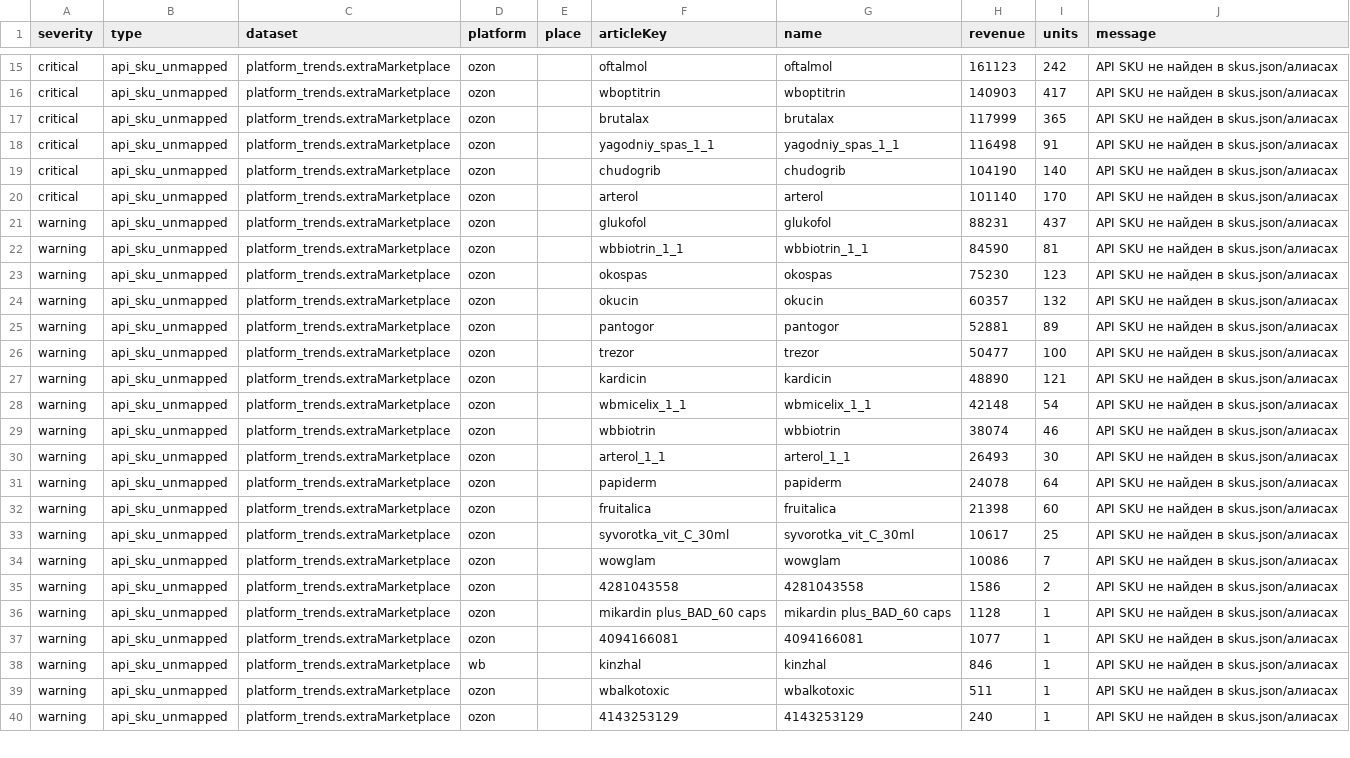
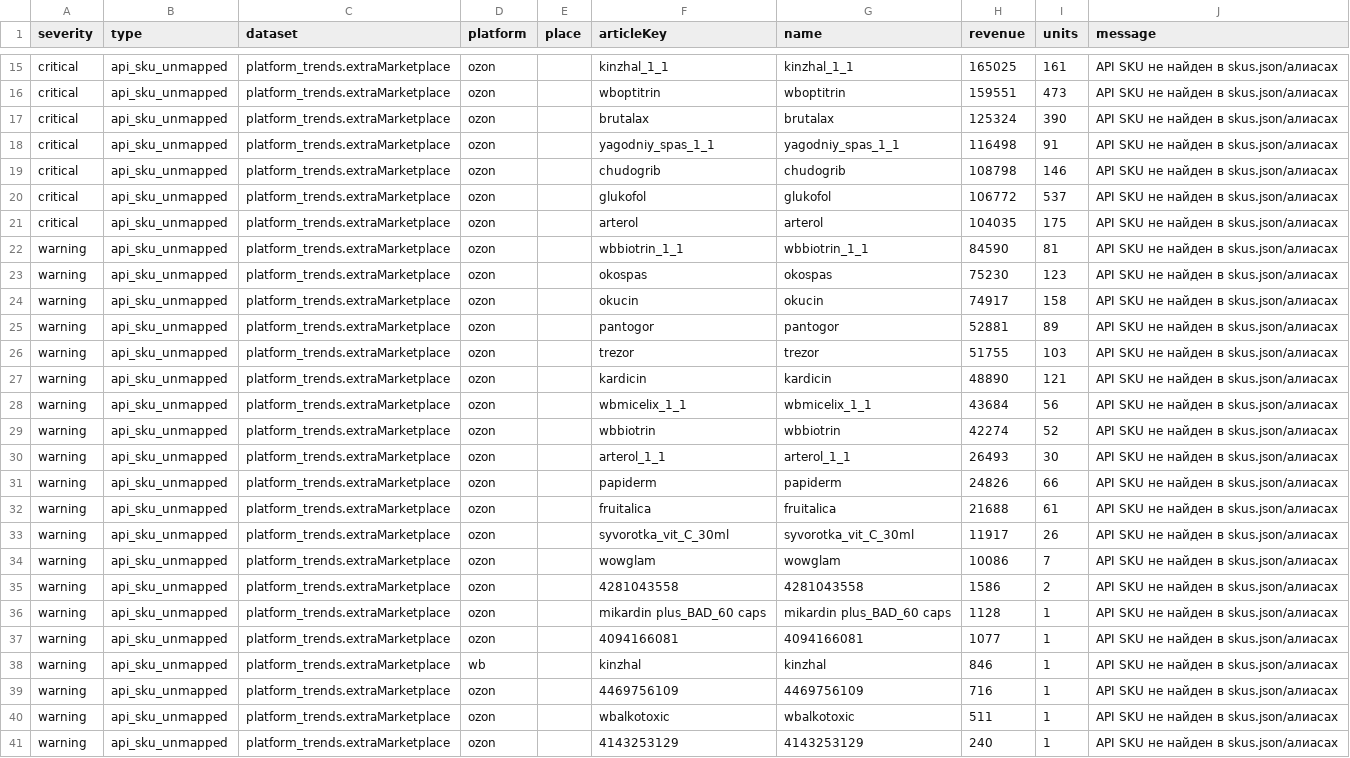
Before and after one commit to Alisia777/Harisma, a CSV file: data/portal_data_quality_issues.csv, drawn as a sheet; only a part is shown, gaps mark what is left out; the diff covers the shown part only.

```diff
--- a/data/portal_data_quality_issues.csv
+++ b/data/portal_data_quality_issues.csv
@@ -15,20 +15,20 @@
-"critical";"api_sku_unmapped";"platform_trends.extraMarketplace";"ozon";"";"oftalmol";"oftalmol";"161123";"242";"API SKU не найден в skus.json/алиасах"
-"critical";"api_sku_unmapped";"platform_trends.extraMarketplace";"ozon";"";"wboptitrin";"wboptitrin";"140903";"417";"API SKU не найден в skus.json/алиасах"
-"critical";"api_sku_unmapped";"platform_trends.extraMarketplace";"ozon";"";"brutalax";"brutalax";"117999";"365";"API SKU не найден в skus.json/алиасах"
+"critical";"api_sku_unmapped";"platform_trends.extraMarketplace";"ozon";"";"kinzhal_1_1";"kinzhal_1_1";"165025";"161";"API SKU не найден в skus.json/алиасах"
+"critical";"api_sku_unmapped";"platform_trends.extraMarketplace";"ozon";"";"wboptitrin";"wboptitrin";"159551";"473";"API SKU не найден в skus.json/алиасах"
+"critical";"api_sku_unmapped";"platform_trends.extraMarketplace";"ozon";"";"brutalax";"brutalax";"125324";"390";"API SKU не найден в skus.json/алиасах"
 "critical";"api_sku_unmapped";"platform_trends.extraMarketplace";"ozon";"";"yagodniy_spas_1_1";"yagodniy_spas_1_1";"116498";"91";"API SKU не найден в skus.json/алиасах"
-"critical";"api_sku_unmapped";"platform_trends.extraMarketplace";"ozon";"";"chudogrib";"chudogrib";"104190";"140";"API SKU не найден в skus.json/алиасах"
-"critical";"api_sku_unmapped";"platform_trends.extraMarketplace";"ozon";"";"arterol";"arterol";"101140";"170";"API SKU не найден в skus.json/алиасах"
-"warning";"api_sku_unmapped";"platform_trends.extraMarketplace";"ozon";"";"glukofol";"glukofol";"88231";"437";"API SKU не найден в skus.json/алиасах"
+"critical";"api_sku_unmapped";"platform_trends.extraMarketplace";"ozon";"";"chudogrib";"chudogrib";"108798";"146";"API SKU не найден в skus.json/алиасах"
+"critical";"api_sku_unmapped";"platform_trends.extraMarketplace";"ozon";"";"glukofol";"glukofol";"106772";"537";"API SKU не найден в skus.json/алиасах"
+"critical";"api_sku_unmapped";"platform_trends.extraMarketplace";"ozon";"";"arterol";"arterol";"104035";"175";"API SKU не найден в skus.json/алиасах"
 "warning";"api_sku_unmapped";"platform_trends.extraMarketplace";"ozon";"";"wbbiotrin_1_1";"wbbiotrin_1_1";"84590";"81";"API SKU не найден в skus.json/алиасах"
 "warning";"api_sku_unmapped";"platform_trends.extraMarketplace";"ozon";"";"okospas";"okospas";"75230";"123";"API SKU не найден в skus.json/алиасах"
-"warning";"api_sku_unmapped";"platform_trends.extraMarketplace";"ozon";"";"okucin";"okucin";"60357";"132";"API SKU не найден в skus.json/алиасах"
+"warning";"api_sku_unmapped";"platform_trends.extraMarketplace";"ozon";"";"okucin";"okucin";"74917";"158";"API SKU не найден в skus.json/алиасах"
 "warning";"api_sku_unmapped";"platform_trends.extraMarketplace";"ozon";"";"pantogor";"pantogor";"52881";"89";"API SKU не найден в skus.json/алиасах"
-"warning";"api_sku_unmapped";"platform_trends.extraMarketplace";"ozon";"";"trezor";"trezor";"50477";"100";"API SKU не найден в skus.json/алиасах"
+"warning";"api_sku_unmapped";"platform_trends.extraMarketplace";"ozon";"";"trezor";"trezor";"51755";"103";"API SKU не найден в skus.json/алиасах"
 "warning";"api_sku_unmapped";"platform_trends.extraMarketplace";"ozon";"";"kardicin";"kardicin";"48890";"121";"API SKU не найден в skus.json/алиасах"
-"warning";"api_sku_unmapped";"platform_trends.extraMarketplace";"ozon";"";"wbmicelix_1_1";"wbmicelix_1_1";"42148";"54";"API SKU не найден в skus.json/алиасах"
-"warning";"api_sku_unmapped";"platform_trends.extraMarketplace";"ozon";"";"wbbiotrin";"wbbiotrin";"38074";"46";"API SKU не найден в skus.json/алиасах"
+"warning";"api_sku_unmapped";"platform_trends.extraMarketplace";"ozon";"";"wbmicelix_1_1";"wbmicelix_1_1";"43684";"56";"API SKU не найден в skus.json/алиасах"
+"warning";"api_sku_unmapped";"platform_trends.extraMarketplace";"ozon";"";"wbbiotrin";"wbbiotrin";"42274";"52";"API SKU не найден в skus.json/алиасах"
 "warning";"api_sku_unmapped";"platform_trends.extraMarketplace";"ozon";"";"arterol_1_1";"arterol_1_1";"26493";"30";"API SKU не найден в skus.json/алиасах"
-"warning";"api_sku_unmapped";"platform_trends.extraMarketplace";"ozon";"";"papiderm";"papiderm";"24078";"64";"API SKU не найден в skus.json/алиасах"
-"warning";"api_sku_unmapped";"platform_trends.extraMarketplace";"ozon";"";"fruitalica";"fruitalica";"21398";"60";"API SKU не найден в skus.json/алиасах"
-"warning";"api_sku_unmapped";"platform_trends.extraMarketplace";"ozon";"";"syvorotka_vit_C_30ml";"syvorotka_vit_C_30ml";"10617";"25";"API SKU не найден в skus.json/алиасах"
+"warning";"api_sku_unmapped";"platform_trends.extraMarketplace";"ozon";"";"papiderm";"papiderm";"24826";"66";"API SKU не найден в skus.json/алиасах"
+"warning";"api_sku_unmapped";"platform_trends.extraMarketplace";"ozon";"";"fruitalica";"fruitalica";"21688";"61";"API SKU не найден в skus.json/алиасах"
+"warning";"api_sku_unmapped";"platform_trends.extraMarketplace";"ozon";"";"syvorotka_vit_C_30ml";"syvorotka_vit_C_30ml";"11917";"26";"API SKU не найден в skus.json/алиасах"
 "warning";"api_sku_unmapped";"platform_trends.extraMarketplace";"ozon";"";"wowglam";"wowglam";"10086";"7";"API SKU не найден в skus.json/алиасах"
@@ -38,2 +38,3 @@
 "warning";"api_sku_unmapped";"platform_trends.extraMarketplace";"wb";"";"kinzhal";"kinzhal";"846";"1";"API SKU не найден в skus.json/алиасах"
+"warning";"api_sku_unmapped";"platform_trends.extraMarketplace";"ozon";"";"4469756109";"4469756109";"716";"1";"API SKU не найден в skus.json/алиасах"
 "warning";"api_sku_unmapped";"platform_trends.extraMarketplace";"ozon";"";"wbalkotoxic";"wbalkotoxic";"511";"1";"API SKU не найден в skus.json/алиасах"
```
Also changed, not shown: 32 edited cells elsewhere in this file, data/api_sku_alias_review.csv, 9 other files.
